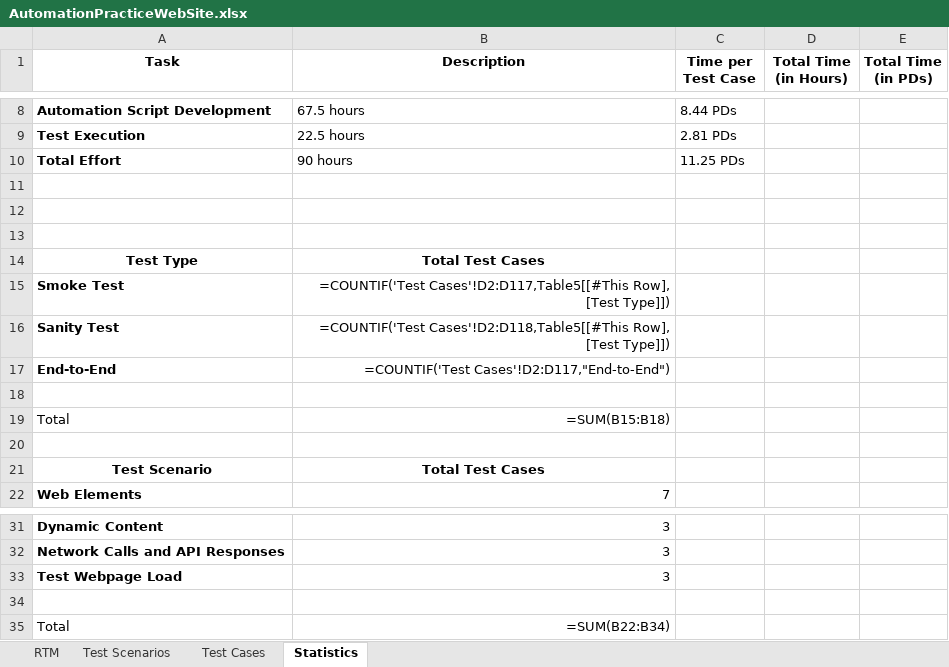
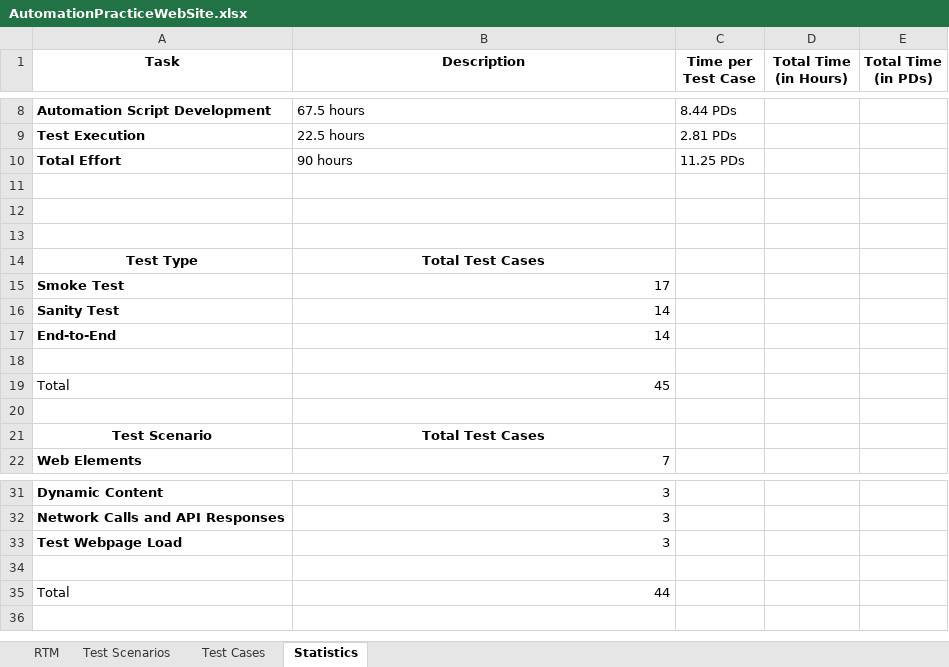
Before and after one commit to Haryish/QA-Test-Engineering, an Excel workbook: JavaScript-Cypress-Jasmin/Cypress/AutomationPracticeWebSite.xlsx, sheet Statistics, drawn as a sheet; only a part is shown, gaps mark what is left out; values as stored, in another font and other column widths than the file's, no borders; formulas without a stored value are shown as written; table styles not drawn; the diff names each change by its address in the sheet, - before the commit and + after, or states it on an @@ line.

Commit message:
Commit 1: Test Design Completed

```diff
--- a/JavaScript-Cypress-Jasmin/Cypress/AutomationPracticeWebSite.xlsx (sheet Statistics)
+++ b/JavaScript-Cypress-Jasmin/Cypress/AutomationPracticeWebSite.xlsx (sheet Statistics)
-B15 (Description): =COUNTIF('Test Cases'!D2:D117,Table5[[#This Row], [Test Type]])
+B15 (Description): 17
-B16 (Description): =COUNTIF('Test Cases'!D2:D118,Table5[[#This Row], [Test Type]])
+B16 (Description): 14
-B17 (Description): =COUNTIF('Test Cases'!D2:D117,"End-to-End")
+B17 (Description): 14
-B19 (Description): =SUM(B15:B18)
+B19 (Description): 45
-B35 (Description): =SUM(B22:B34)
+B35 (Description): 44
```
Also changed, not shown: sheet Test Scenarios, 2 other files.
